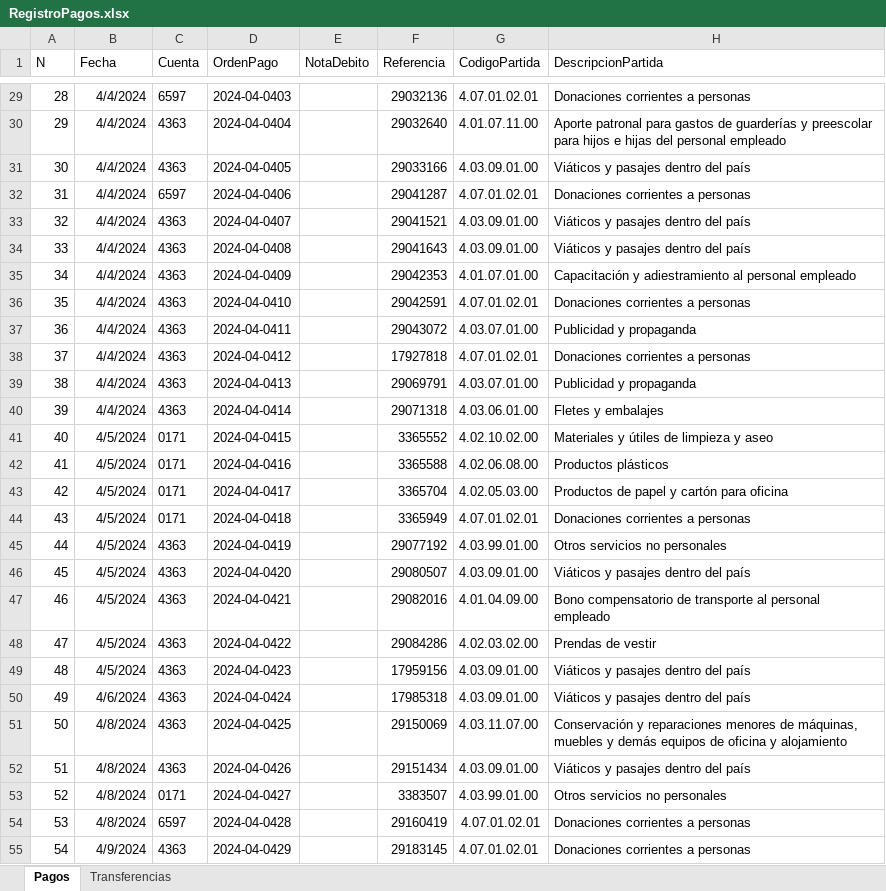
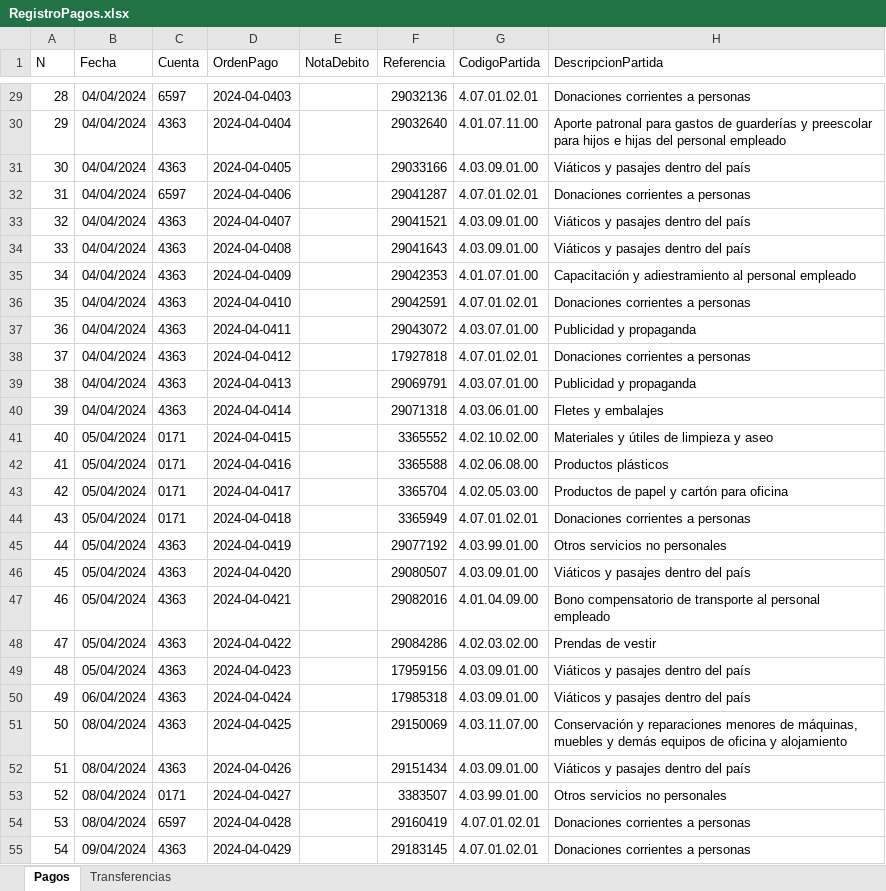
Before and after one commit to jlmolero/ltz_reportes, an Excel workbook: data/RegistroPagos.xlsx, sheet Pagos, drawn as a sheet; only a part is shown, gaps mark what is left out; values as stored, in another font and other column widths than the file's, no borders; conditional formats and table styles not drawn; the diff covers the shown part only; the diff names each change by its address in the sheet, - before the commit and + after, or states it on an @@ line.

Commit message:
ya logre sacar, los pagos identificados, las comisiones identificadas, las retenciones, ademas de dejar los movimientos huerfanos y las ordenes de pago huerfanas

```diff
--- a/data/RegistroPagos.xlsx (sheet Pagos)
+++ b/data/RegistroPagos.xlsx (sheet Pagos)
-B29:B40 (Fecha): 4/4/2024
+B29:B40 (Fecha): 04/04/2024
-B41:B49 (Fecha): 4/5/2024
+B41:B49 (Fecha): 05/04/2024
-B50 (Fecha): 4/6/2024
+B50 (Fecha): 06/04/2024
-B51:B54 (Fecha): 4/8/2024
+B51:B54 (Fecha): 08/04/2024
-B55 (Fecha): 4/9/2024
+B55 (Fecha): 09/04/2024
```
Also changed, not shown: 882 edited cells elsewhere in this sheet, sheet Transferencias, formulas that keep their value, hidden cells, 3 other files.
